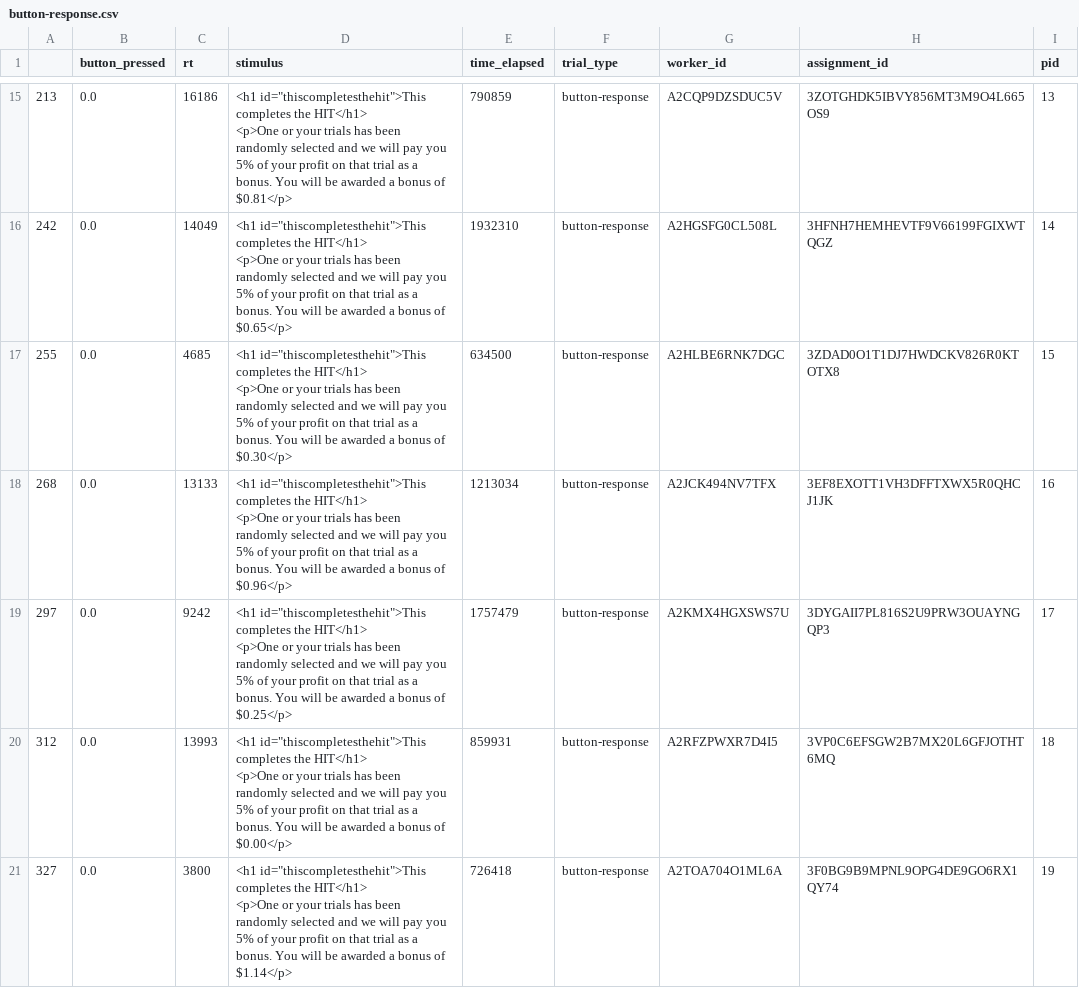
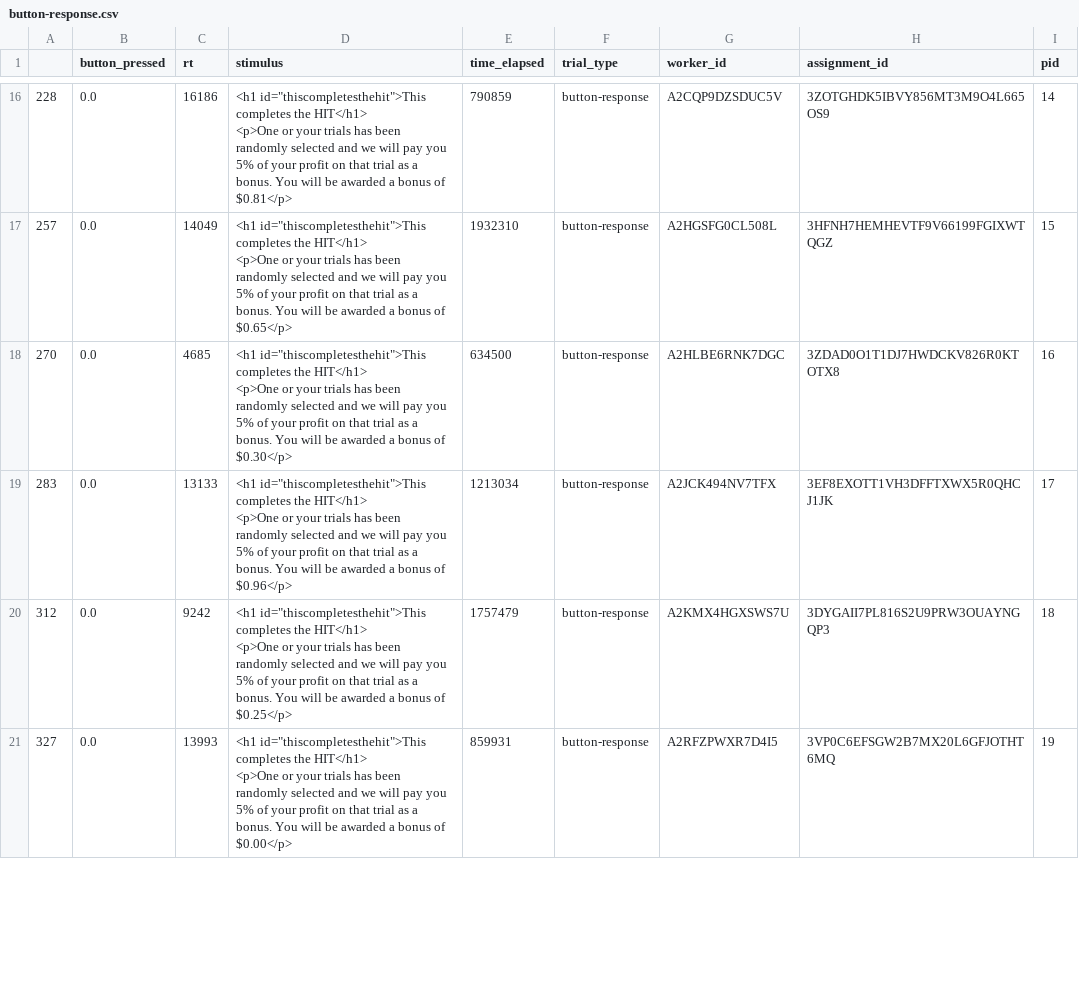
Before and after one commit to CognitiveGrowth/mcrl-nips, a CSV file: experiments/exp1/data/1/human/N4/button-response.csv, drawn as a sheet; only a part is shown, gaps mark what is left out; the diff covers the shown part only.

```diff
--- a/experiments/exp1/data/1/human/N4/button-response.csv
+++ b/experiments/exp1/data/1/human/N4/button-response.csv
@@ -41,21 +44,18 @@
-213,0.0,16186,"<h1 id=""thiscompletesthehit"">This completes the HIT</h1>
-
-<p>One or your trials has been randomly selected and we will pay you 5% of your profit on that trial as a bonus. You will be awarded a bonus of $0.81</p>",790859,button-response,A2CQP9DZSDUC5V,3ZOTGHDK5IBVY856MT3M9O4L665OS9,13
-242,0.0,14049,"<h1 id=""thiscompletesthehit"">This completes the HIT</h1>
-
-<p>One or your trials has been randomly selected and we will pay you 5% of your profit on that trial as a bonus. You will be awarded a bonus of $0.65</p>",1932310,button-response,A2HGSFG0CL508L,3HFNH7HEMHEVTF9V66199FGIXWTQGZ,14
-255,0.0,4685,"<h1 id=""thiscompletesthehit"">This completes the HIT</h1>
-
-<p>One or your trials has been randomly selected and we will pay you 5% of your profit on that trial as a bonus. You will be awarded a bonus of $0.30</p>",634500,button-response,A2HLBE6RNK7DGC,3ZDAD0O1T1DJ7HWDCKV826R0KTOTX8,15
-268,0.0,13133,"<h1 id=""thiscompletesthehit"">This completes the HIT</h1>
-
-<p>One or your trials has been randomly selected and we will pay you 5% of your profit on that trial as a bonus. You will be awarded a bonus of $0.96</p>",1213034,button-response,A2JCK494NV7TFX,3EF8EXOTT1VH3DFFTXWX5R0QHCJ1JK,16
-297,0.0,9242,"<h1 id=""thiscompletesthehit"">This completes the HIT</h1>
-
-<p>One or your trials has been randomly selected and we will pay you 5% of your profit on that trial as a bonus. You will be awarded a bonus of $0.25</p>",1757479,button-response,A2KMX4HGXSWS7U,3DYGAII7PL816S2U9PRW3OUAYNGQP3,17
-312,0.0,13993,"<h1 id=""thiscompletesthehit"">This completes the HIT</h1>
-
-<p>One or your trials has been randomly selected and we will pay you 5% of your profit on that trial as a bonus. You will be awarded a bonus of $0.00</p>",859931,button-response,A2RFZPWXR7D4I5,3VP0C6EFSGW2B7MX20L6GFJOTHT6MQ,18
-327,0.0,3800,"<h1 id=""thiscompletesthehit"">This completes the HIT</h1>
-
-<p>One or your trials has been randomly selected and we will pay you 5% of your profit on that trial as a bonus. You will be awarded a bonus of $1.14</p>",726418,button-response,A2TOA704O1ML6A,3F0BG9B9MPNL9OPG4DE9GO6RX1QY74,19
+228,0.0,16186,"<h1 id=""thiscompletesthehit"">This completes the HIT</h1>
+
+<p>One or your trials has been randomly selected and we will pay you 5% of your profit on that trial as a bonus. You will be awarded a bonus of $0.81</p>",790859,button-response,A2CQP9DZSDUC5V,3ZOTGHDK5IBVY856MT3M9O4L665OS9,14
+257,0.0,14049,"<h1 id=""thiscompletesthehit"">This completes the HIT</h1>
+
+<p>One or your trials has been randomly selected and we will pay you 5% of your profit on that trial as a bonus. You will be awarded a bonus of $0.65</p>",1932310,button-response,A2HGSFG0CL508L,3HFNH7HEMHEVTF9V66199FGIXWTQGZ,15
+270,0.0,4685,"<h1 id=""thiscompletesthehit"">This completes the HIT</h1>
+
+<p>One or your trials has been randomly selected and we will pay you 5% of your profit on that trial as a bonus. You will be awarded a bonus of $0.30</p>",634500,button-response,A2HLBE6RNK7DGC,3ZDAD0O1T1DJ7HWDCKV826R0KTOTX8,16
+283,0.0,13133,"<h1 id=""thiscompletesthehit"">This completes the HIT</h1>
+
+<p>One or your trials has been randomly selected and we will pay you 5% of your profit on that trial as a bonus. You will be awarded a bonus of $0.96</p>",1213034,button-response,A2JCK494NV7TFX,3EF8EXOTT1VH3DFFTXWX5R0QHCJ1JK,17
+312,0.0,9242,"<h1 id=""thiscompletesthehit"">This completes the HIT</h1>
+
+<p>One or your trials has been randomly selected and we will pay you 5% of your profit on that trial as a bonus. You will be awarded a bonus of $0.25</p>",1757479,button-response,A2KMX4HGXSWS7U,3DYGAII7PL816S2U9PRW3OUAYNGQP3,18
+327,0.0,13993,"<h1 id=""thiscompletesthehit"">This completes the HIT</h1>
+
+<p>One or your trials has been randomly selected and we will pay you 5% of your profit on that trial as a bonus. You will be awarded a bonus of $0.00</p>",859931,button-response,A2RFZPWXR7D4I5,3VP0C6EFSGW2B7MX20L6GFJOTHT6MQ,19
```
Also changed, not shown: 7 added rows, 1 removed row and 67 edited cells elsewhere in this file, experiments/exp1/data/1/human/N4/instructions.csv, experiments/exp1/data/1/human/N4/participants.csv, 13 other files.
